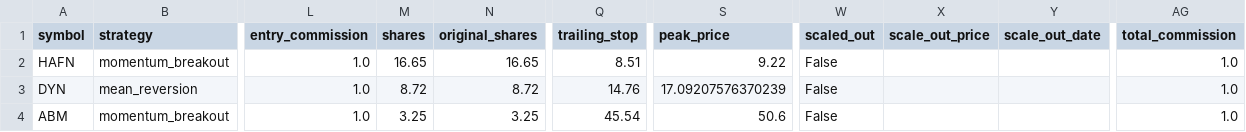
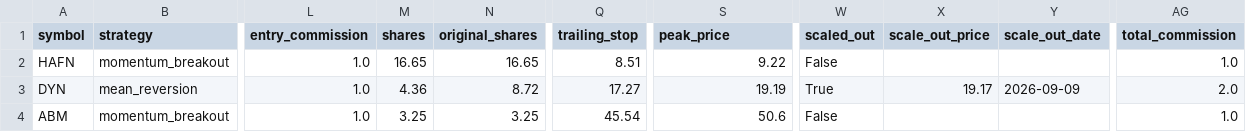
Before and after one commit to Rcks888/Ares, a CSV file: logs/trades_report.csv, drawn as a sheet; only a part is shown, gaps mark what is left out; the diff names each change by its address in the sheet, - before the commit and + after, or states it on an @@ line.

Commit message:
Ares V3 report 2026-09-09_21:01

```diff
--- a/logs/trades_report.csv
+++ b/logs/trades_report.csv
-M3 (shares): 8.72
+M3 (shares): 4.36
-Q3 (trailing_stop): 14.76
+Q3 (trailing_stop): 17.27
-S3 (peak_price): 17.09207576370239
+S3 (peak_price): 19.19
-W3 (scaled_out): False
+W3 (scaled_out): True
-X3 (scale_out_price): (empty)
+X3 (scale_out_price): 19.17
-Y3 (scale_out_date): (empty)
+Y3 (scale_out_date): 2026-09-09
-AG3 (total_commission): 1.0
+AG3 (total_commission): 2.0
```
Also changed, not shown: 3 other files.
